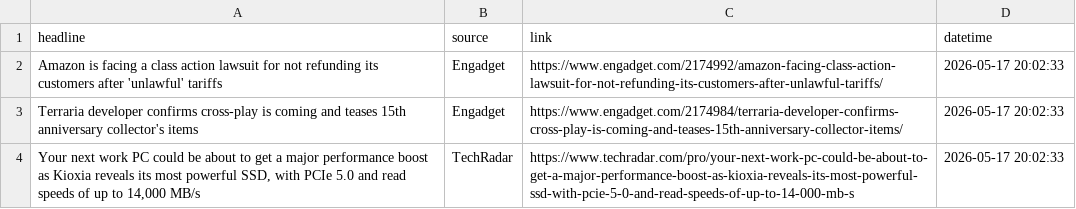
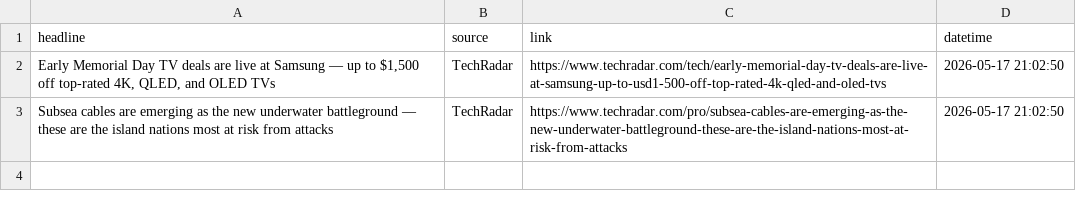
Before and after one commit to Karen2007/Tech-News-Sentiment, a CSV file: tech_sentiment_data.csv, drawn as a sheet.

```diff
--- a/tech_sentiment_data.csv
+++ b/tech_sentiment_data.csv
@@ -1,4 +1,3 @@
 headline,source,link,datetime
-Amazon is facing a class action lawsuit for not refunding its customers after 'unlawful' tariffs,Engadget,https://www.engadget.com/2174992/amazon-facing-class-action-lawsuit-for-not-refunding-its-customers-after-unlawful-tariffs/,2026-05-17 20:02:33
-Terraria developer confirms cross-play is coming and teases 15th anniversary collector's items,Engadget,https://www.engadget.com/2174984/terraria-developer-confirms-cross-play-is-coming-and-teases-15th-anniversary-collector-items/,2026-05-17 20:02:33
-"Your next work PC could be about to get a major performance boost as Kioxia reveals its most powerful SSD, with PCIe 5.0 and read speeds of up to 14,000 MB/s",TechRadar,https://www.techradar.com/pro/your-next-work-pc-could-be-about-to-get-a-major-performance-boost-as-kioxia-reveals-its-most-powerful-ssd-with-pcie-5-0-and-read-speeds-of-up-to-14-000-mb-s,2026-05-17 20:02:33
+"Early Memorial Day TV deals are live at Samsung — up to $1,500 off top-rated 4K, QLED, and OLED TVs",TechRadar,https://www.techradar.com/tech/early-memorial-day-tv-deals-are-live-at-samsung-up-to-usd1-500-off-top-rated-4k-qled-and-oled-tvs,2026-05-17 21:02:50
+Subsea cables are emerging as the new underwater battleground — these are the island nations most at risk from attacks,TechRadar,https://www.techradar.com/pro/subsea-cables-are-emerging-as-the-new-underwater-battleground-these-are-the-island-nations-most-at-risk-from-attacks,2026-05-17 21:02:50
```
Also changed, not shown: sentiment_index_history.csv, 1 other file.
